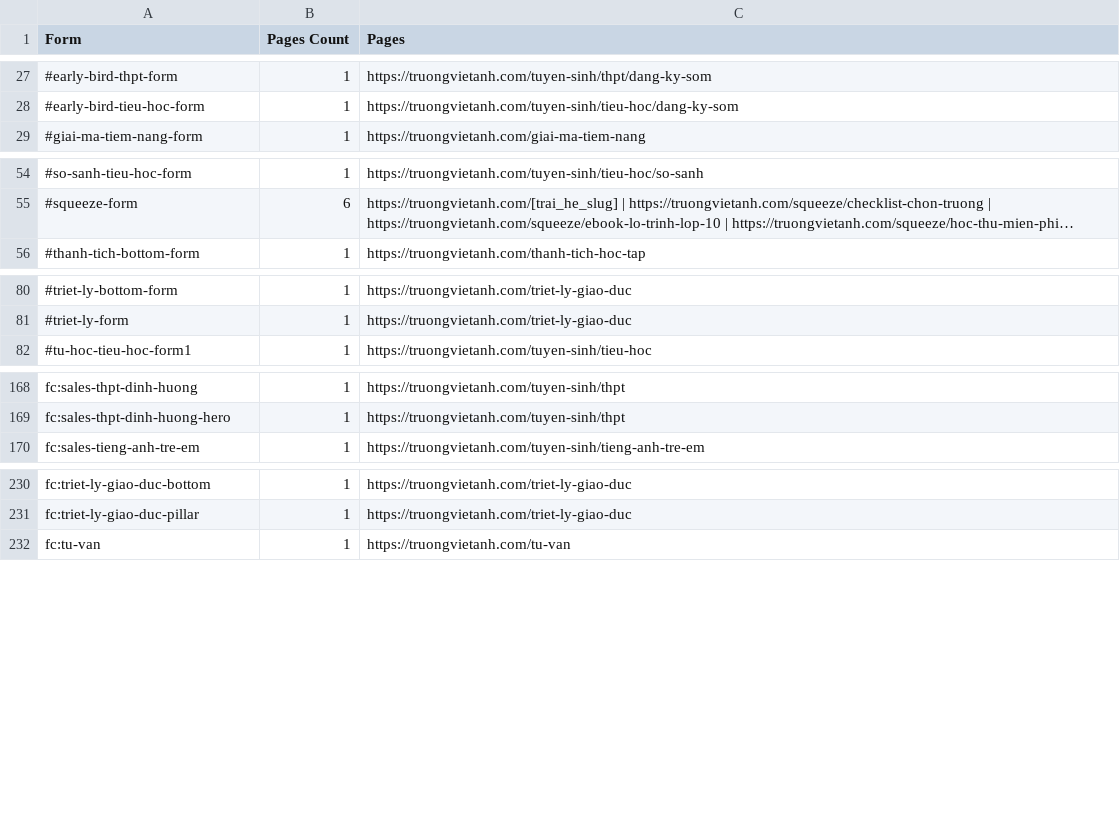
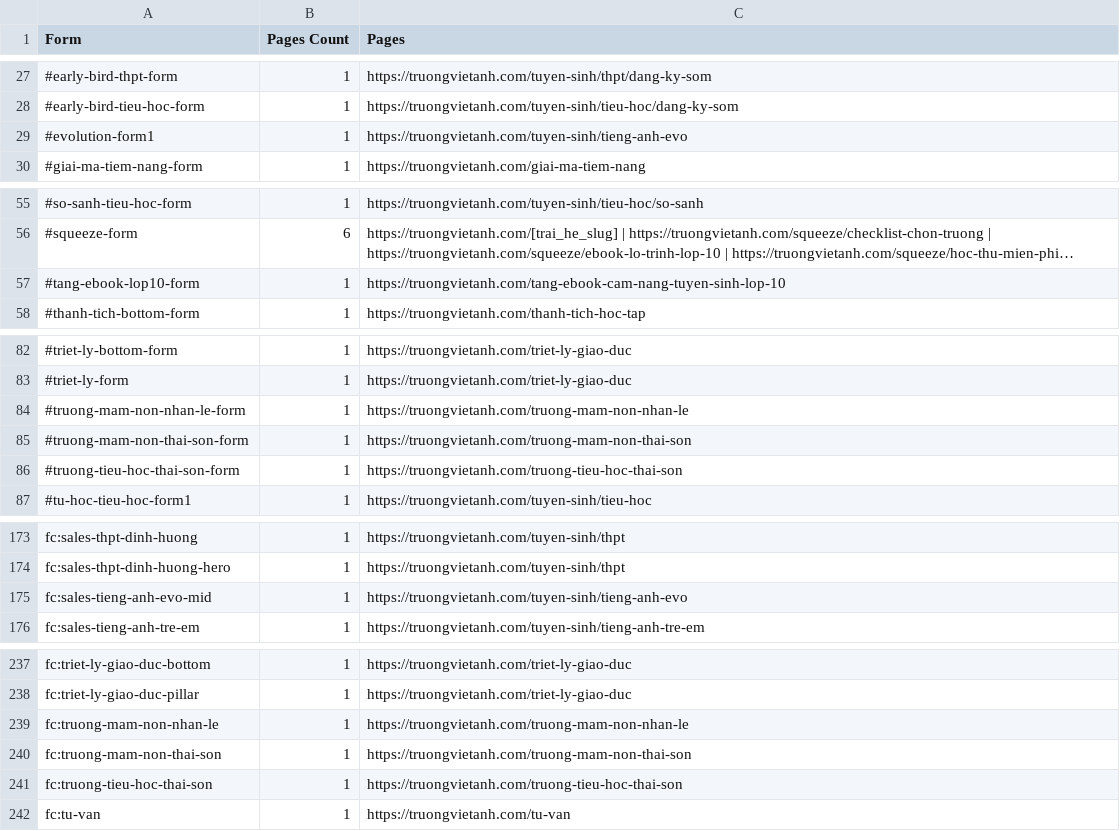
Before and after one commit to hoangthuynguyen/truongvietanh.com, a CSV file: public/sitemap-forms.csv, drawn as a sheet; only a part is shown, gaps mark what is left out; long unchanged cells end in …; the diff covers the shown part only; the diff names each change by its address in the sheet, - before the commit and + after, or states it on an @@ line.

```diff
--- a/public/sitemap-forms.csv
+++ b/public/sitemap-forms.csv
+row 29: #evolution-form1 | 1 | https://truongvietanh.com/tuyen-sinh/tieng-anh-evo
+row 57: #tang-ebook-lop10-form | 1 | https://truongvietanh.com/tang-ebook-cam-nang-tuyen-sinh-lop-10
+row 84: #truong-mam-non-nhan-le-form | 1 | https://truongvietanh.com/truong-mam-non-nhan-le
+row 85: #truong-mam-non-thai-son-form | 1 | https://truongvietanh.com/truong-mam-non-thai-son
+row 86: #truong-tieu-hoc-thai-son-form | 1 | https://truongvietanh.com/truong-tieu-hoc-thai-son
+row 175: fc:sales-tieng-anh-evo-mid | 1 | https://truongvietanh.com/tuyen-sinh/tieng-anh-evo
+row 239: fc:truong-mam-non-nhan-le | 1 | https://truongvietanh.com/truong-mam-non-nhan-le
+row 240: fc:truong-mam-non-thai-son | 1 | https://truongvietanh.com/truong-mam-non-thai-son
+row 241: fc:truong-tieu-hoc-thai-son | 1 | https://truongvietanh.com/truong-tieu-hoc-thai-son
```
Also changed, not shown: 1 added row and 2 edited cells elsewhere in this file, public/sitemap-audit.csv, public/sitemap-templates.csv, 4 other files.
